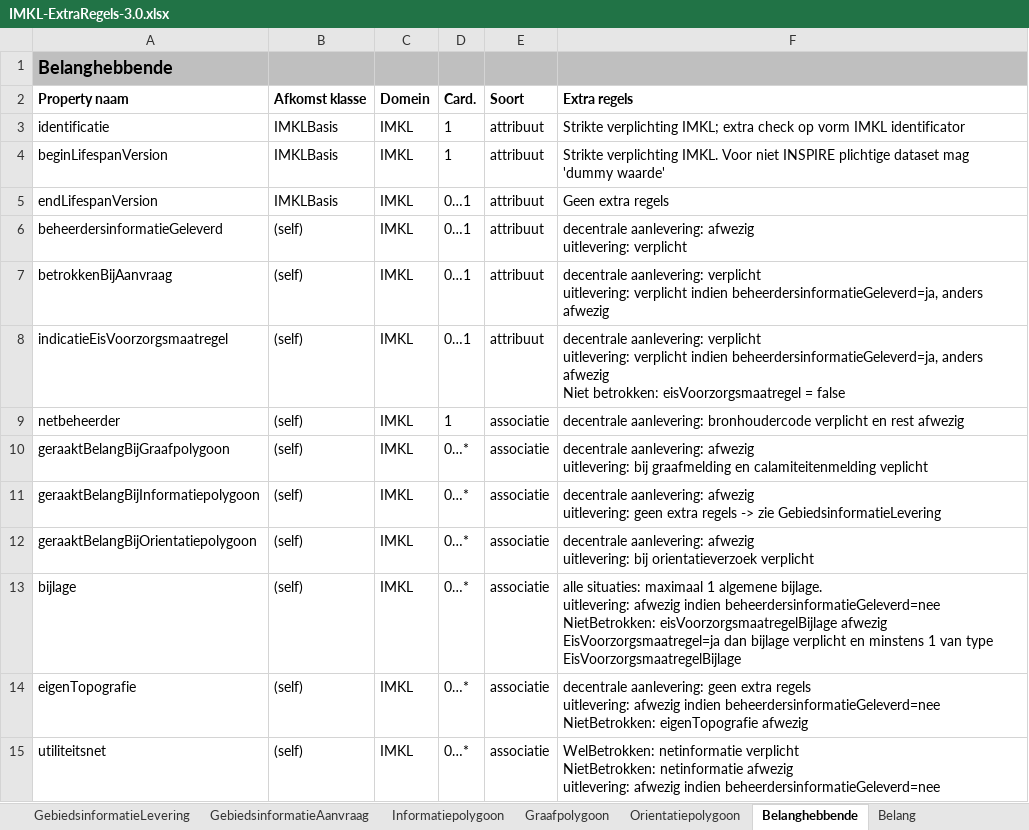
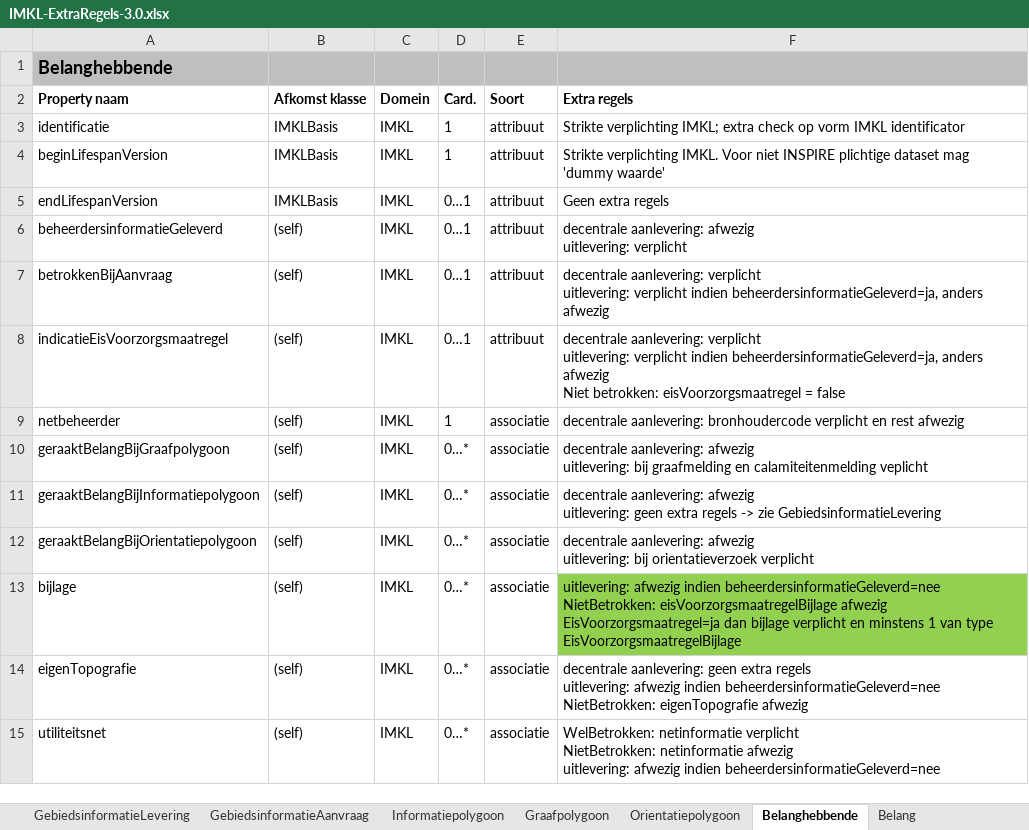
Before and after one commit to Geonovum/imkl-werkomgeving, an Excel workbook: 3-extraregels/IMKL-ExtraRegels-3.0.xlsx, sheet Belanghebbende, drawn as a sheet; values as stored, in another font and other column widths than the file's, no borders; ↵ is a line break in a cell; the diff names each change by its address in the sheet, - before the commit and + after, or states it on an @@ line.

```diff
--- a/3-extraregels/IMKL-ExtraRegels-3.0.xlsx (sheet Belanghebbende)
+++ b/3-extraregels/IMKL-ExtraRegels-3.0.xlsx (sheet Belanghebbende)
-F13 (Extra regels): alle situaties: maximaal 1 algemene bijlage. ↵ uitlevering: afwezig…
+F13 (Extra regels): uitlevering: afwezig…
-F13 fill: none
+F13 fill: #92D050
```
Also changed, not shown: sheet Overig, sheet OlieGasChemicalienPijpleiding, sheet ThermischePijpleiding, sheet Rioolleiding, sheet Waterleiding, charts or pictures, 10 other files.
